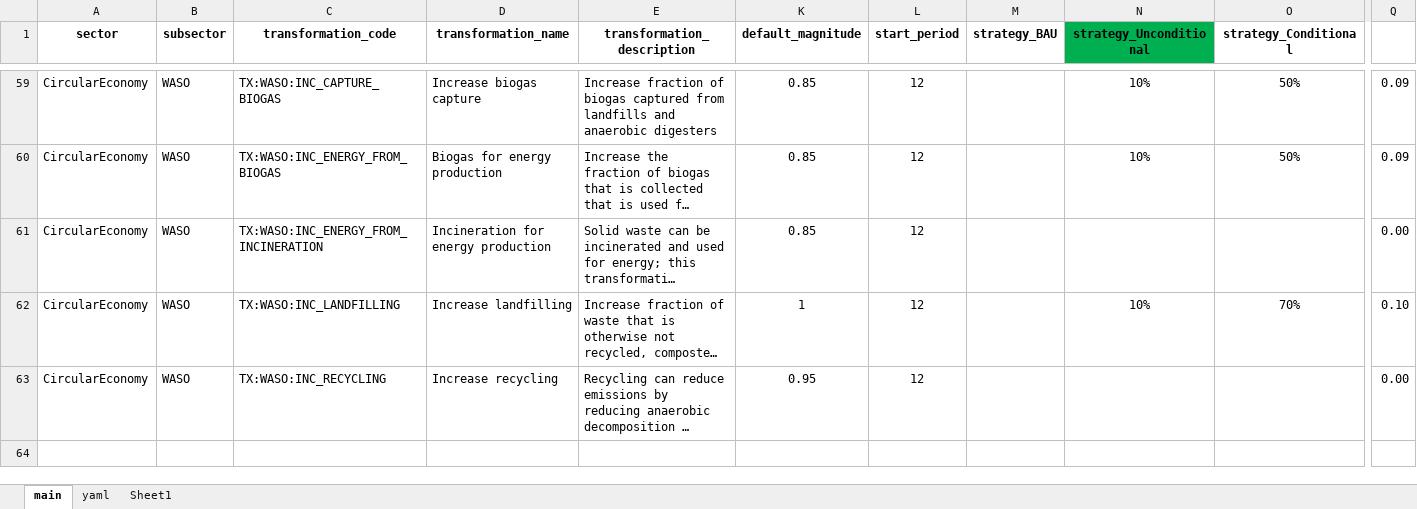
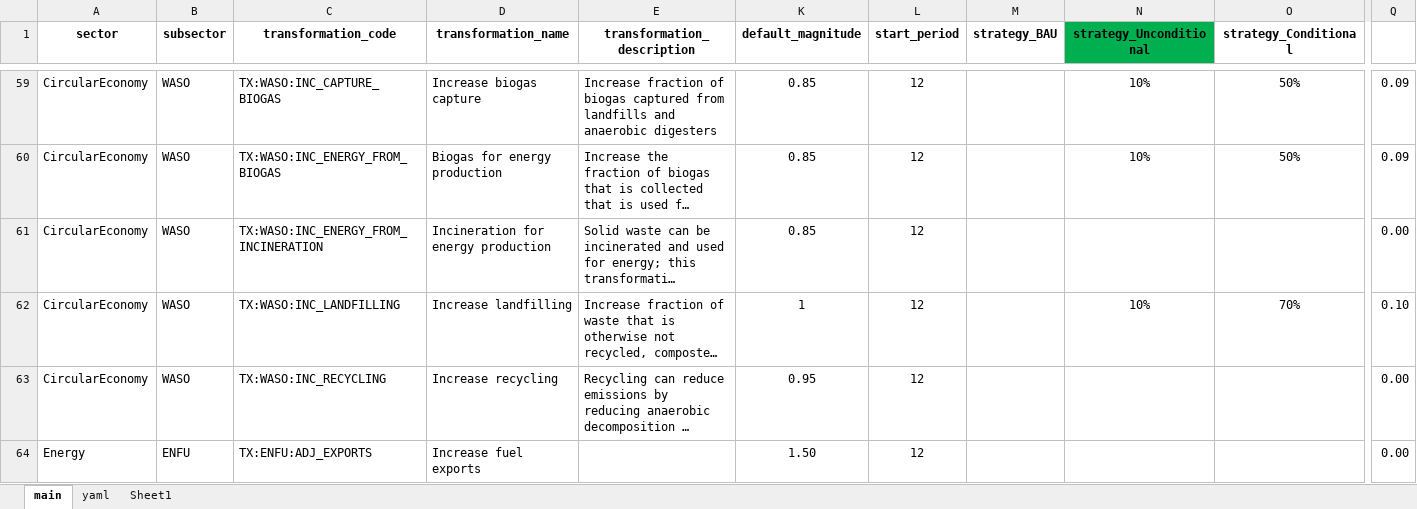
Before and after one commit to sisepuede-framework/ssp_libya, an Excel workbook: ssp_modeling/scenario_mapping/ssp_libya_transformation_cw_20260408.xlsx, sheet main, drawn as a sheet; only a part is shown, gaps mark what is left out; long unchanged cells end in …; values as stored, in another font and other column widths than the file's, no borders; conditional formats not drawn; rows hold the shown columns only; the diff covers the shown part only; the diff names each change by its address in the sheet, - before the commit and + after, or states it on an @@ line.

```diff
--- a/ssp_modeling/scenario_mapping/ssp_libya_transformation_cw_20260408.xlsx (sheet main)
+++ b/ssp_modeling/scenario_mapping/ssp_libya_transformation_cw_20260408.xlsx (sheet main)
@@ row 64 unhidden: Energy | ENFU | TX:ENFU:ADJ_EXPORTS | Increase fuel exports |  | 1.50 | 12 |  |  |  | 0.00 @@
```
Also changed, not shown: 2 added rows and 48 hidden or unhidden rows elsewhere in this sheet, hidden cells, 15 other files.
